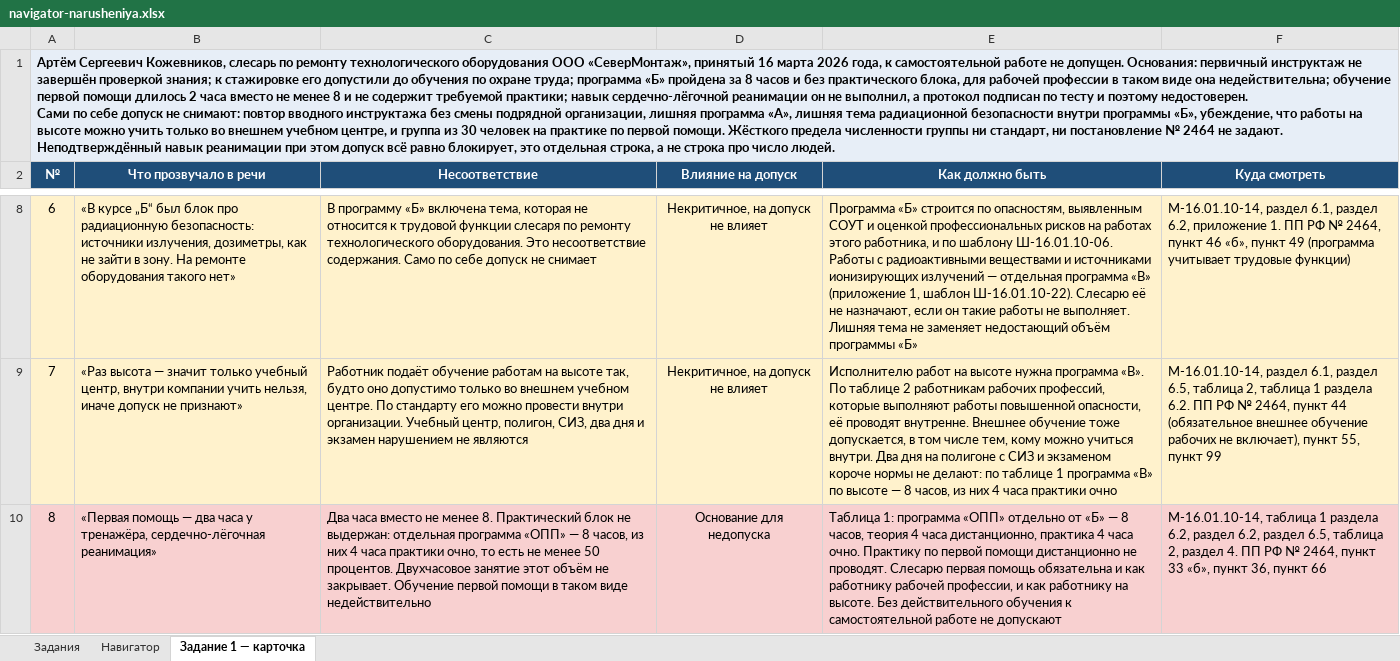
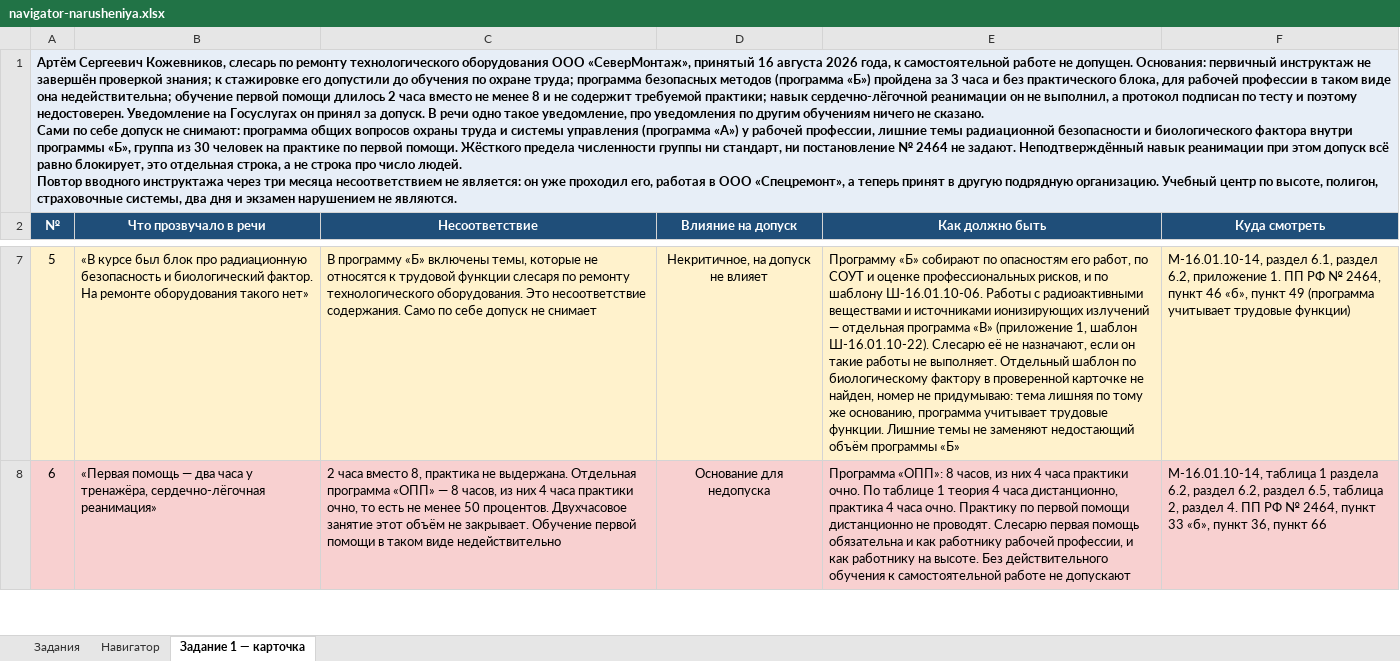
Before and after one commit to lysakalenushka-hash/-, an Excel workbook: trening/navigator-narusheniya.xlsx, sheet Задание 1 — карточка, drawn as a sheet; only a part is shown, gaps mark what is left out; values as stored, in another font and other column widths than the file's, no borders; removed rows and columns are numbered as before the commit, all else as after; the diff covers the shown part only; the diff names each change by its address in the sheet, - before the commit and + after, or states it on an @@ line.

```diff
--- a/trening/navigator-narusheniya.xlsx (sheet Задание 1 — карточка)
+++ b/trening/navigator-narusheniya.xlsx (sheet Задание 1 — карточка)
@@ column A (№) renumbered from row 1 down @@
-B7 (Что прозвучало в речи): «В курсе „Б“ был блок про радиационную безопасность: источники излучения, дозиметры, как не зайти в зону. На ремонте…
+B7 (Что прозвучало в речи): «В курсе был блок про радиационную безопасность и биологический фактор. На ремонте…
-C7 (Несоответствие): …программу «Б» включена тема, которая не относится к трудовой…
+C7 (Несоответствие): …программу «Б» включены темы, которые не относятся к трудовой…
-E7 (Как должно быть): Программа «Б» строится по опасностям, выявленным СОУТ и оценкой профессиональных рисков на работах этого работника, и по шаблону Ш-16.01.10-06. Работы с радиоактивными веществами и источниками ионизирующих излучений — отдельная программа «В» (приложение 1, шаблон Ш-16.01.10-22). Слесарю её не назначают, если он такие работы не выполняет. Лишняя тема не заменяет недостающий объём…
+E7 (Как должно быть): Программу «Б» собирают по опасностям его работ, по СОУТ и оценке профессиональных рисков, и по шаблону Ш-16.01.10-06. Работы с радиоактивными веществами и источниками ионизирующих излучений — отдельная программа «В» (приложение 1, шаблон Ш-16.01.10-22). Слесарю её не назначают, если он такие работы не выполняет. Отдельный шаблон по биологическому фактору в проверенной карточке не найден, номер не придумываю: тема лишняя по тому же основанию, программа учитывает трудовые функции. Лишние темы не заменяют недостающий объём…
-row 9: 7 | «Раз высота — значит только учебный центр, внутри компании учить нельзя, иначе допуск не признают» | Работник подаёт обучение работам на высоте так, будто оно допустимо только во внешнем учебном центре. По стандарту его можно провести внутри организации. Учебный центр, полигон, СИЗ, два дня и экзамен нарушением не являются | Некритичное, на допуск не влияет | Исполнителю работ на высоте нужна программа «В». По таблице 2 работникам рабочих профессий, которые выполняют работы повышенной опасности, её проводят внутренне. Внешнее обучение тоже допускается, в том числе тем, кому можно учиться внутри. Два дня на полигоне с СИЗ и экзаменом короче нормы не делают: по таблице 1 программа «В» по высоте — 8 часов, из них 4 часа практики очно | М-16.01.10-14, раздел 6.1, раздел 6.5, таблица 2, таблица 1 раздела 6.2. ПП РФ № 2464, пункт 44 (обязательное внешнее обучение рабочих не включает), пункт 55, пункт 99
-C8 (Несоответствие): Два часа вместо не менее 8. Практический блок не выдержан: отдельная программа «ОПП»…
+C8 (Несоответствие): 2 часа вместо 8, практика не выдержана. Отдельная программа «ОПП»…
-E8 (Как должно быть): Таблица 1: программа «ОПП» отдельно от «Б» — 8 часов, теория 4…
+E8 (Как должно быть): Программа «ОПП»: 8 часов, из них 4 часа практики очно. По таблице 1 теория 4…
```
Also changed, not shown: 1 removed row and 21 edited cells elsewhere in this sheet, 3 other files.
